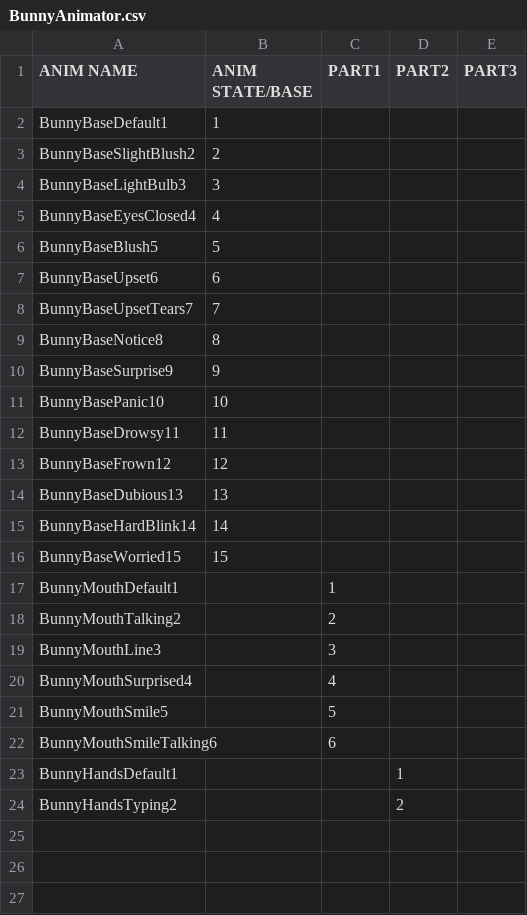
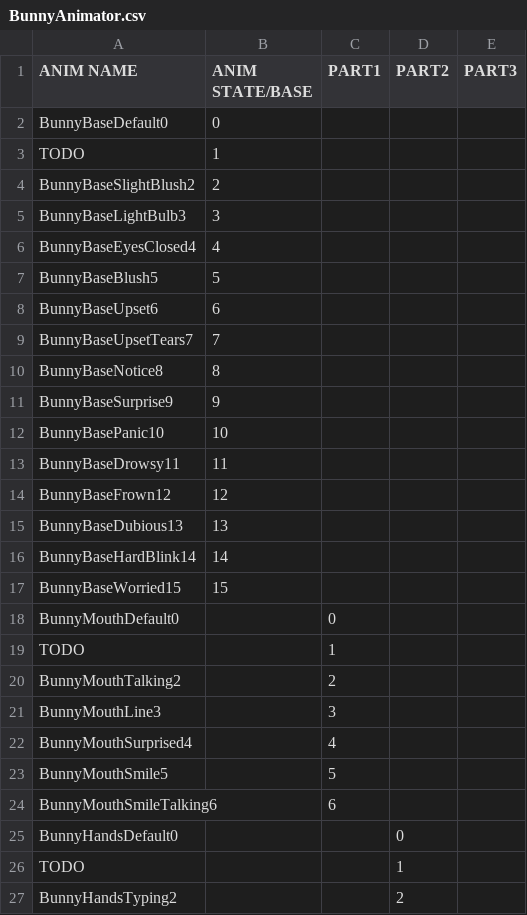
Before and after one commit to GillianYue/Bubbla, a CSV file: Assets/Resources/Animator/StateMachineCSV/BunnyAnimator.csv, drawn as a sheet.

```diff
--- a/Assets/Resources/Animator/StateMachineCSV/BunnyAnimator.csv
+++ b/Assets/Resources/Animator/StateMachineCSV/BunnyAnimator.csv
@@ -1,3 +1,4 @@
 ANIM NAME,ANIM STATE/BASE,PART1,PART2,PART3
-BunnyBaseDefault1,1,,,
+BunnyBaseDefault0,0,,,
+TODO,1,,,
 BunnyBaseSlightBlush2,2,,,
@@ -16,3 +17,4 @@ BunnyBaseHardBlink14,14,,,
 BunnyBaseWorried15,15,,,
-BunnyMouthDefault1,,1,,
+BunnyMouthDefault0,,0,,
+TODO,,1,,
 BunnyMouthTalking2,,2,,
@@ -22,3 +24,4 @@ BunnyMouthSmile5,,5,,
 BunnyMouthSmileTalking6,,6,,
-BunnyHandsDefault1,,,1,
+BunnyHandsDefault0,,,0,
+TODO,,,1,
 BunnyHandsTyping2,,,2,
```
Also changed, not shown: Assets/CSV/Characters.csv, Assets/CSV/Title.csv, 50 other files.
